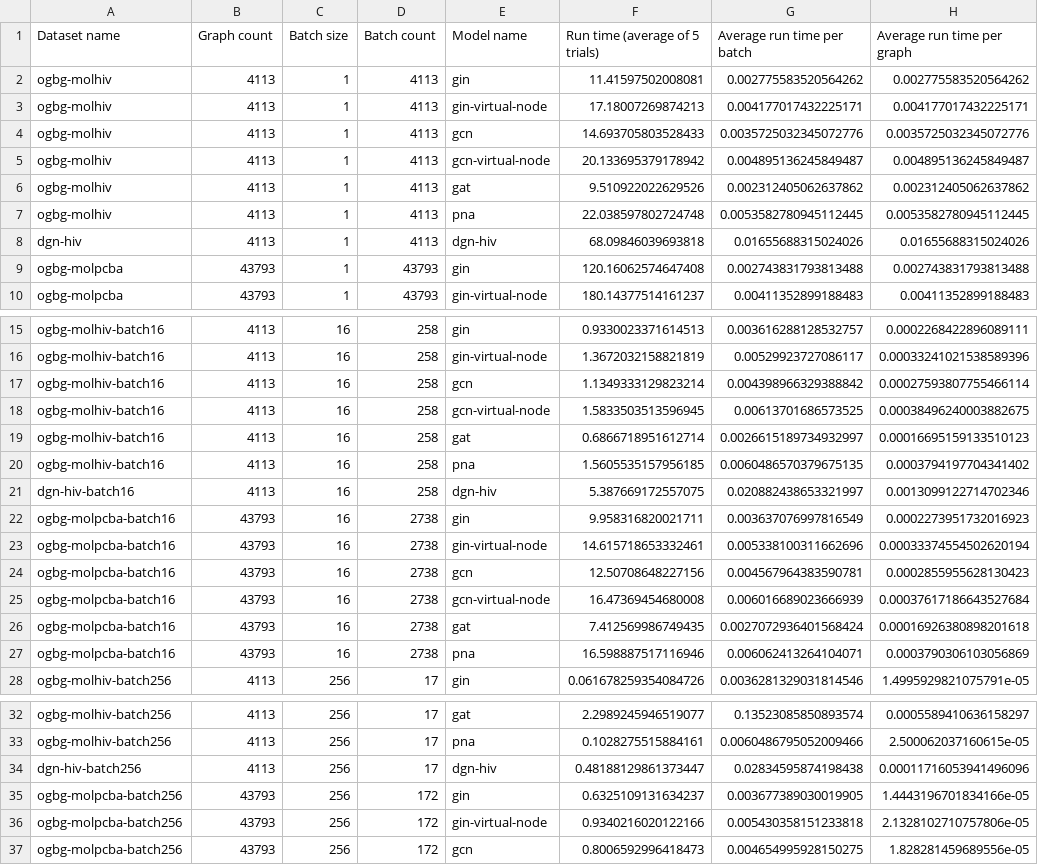
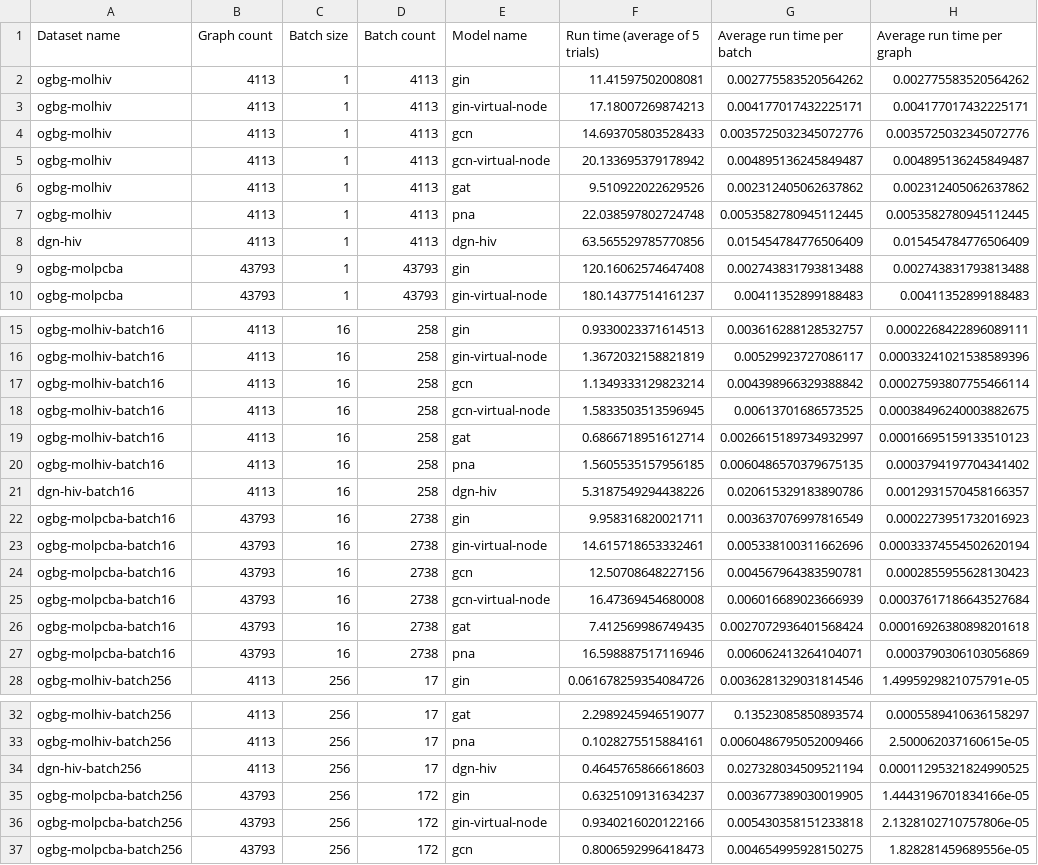
Before and after one commit to onioncc/GNN_Acc, a CSV file: benchmark/results/cuda.csv, drawn as a sheet; only a part is shown, gaps mark what is left out.

Commit message:
correct DGN config for benchmarking

```diff
--- a/benchmark/results/cuda.csv
+++ b/benchmark/results/cuda.csv
@@ -7,3 +7,3 @@ ogbg-molhiv,4113,1,4113,gat,9.510922022629526,0.002312405062637862,0.00231240506
 ogbg-molhiv,4113,1,4113,pna,22.038597802724748,0.0053582780945112445,0.0053582780945112445
-dgn-hiv,4113,1,4113,dgn-hiv,68.09846039693818,0.01655688315024026,0.01655688315024026
+dgn-hiv,4113,1,4113,dgn-hiv,63.565529785770856,0.015454784776506409,0.015454784776506409
 ogbg-molpcba,43793,1,43793,gin,120.16062574647408,0.002743831793813488,0.002743831793813488
@@ -20,3 +20,3 @@ ogbg-molhiv-batch16,4113,16,258,gat,0.6866718951612714,0.0026615189734932997,0.0
 ogbg-molhiv-batch16,4113,16,258,pna,1.5605535157956185,0.0060486570379675135,0.0003794197704341402
-dgn-hiv-batch16,4113,16,258,dgn-hiv,5.387669172557075,0.020882438653321997,0.0013099122714702346
+dgn-hiv-batch16,4113,16,258,dgn-hiv,5.3187549294438226,0.020615329183890786,0.0012931570458166357
 ogbg-molpcba-batch16,43793,16,2738,gin,9.958316820021711,0.003637076997816549,0.0002273951732016923
@@ -33,3 +33,3 @@ ogbg-molhiv-batch256,4113,256,17,gat,2.2989245946519077,0.13523085850893574,0.00
 ogbg-molhiv-batch256,4113,256,17,pna,0.1028275515884161,0.0060486795052009466,2.500062037160615e-05
-dgn-hiv-batch256,4113,256,17,dgn-hiv,0.48188129861373447,0.02834595874198438,0.00011716053941496096
+dgn-hiv-batch256,4113,256,17,dgn-hiv,0.4645765866618603,0.027328034509521194,0.00011295321824990525
 ogbg-molpcba-batch256,43793,256,172,gin,0.6325109131634237,0.003677389030019905,1.4443196701834166e-05
```
Also changed, not shown: benchmark/results/cpu.csv, 1 other file.
